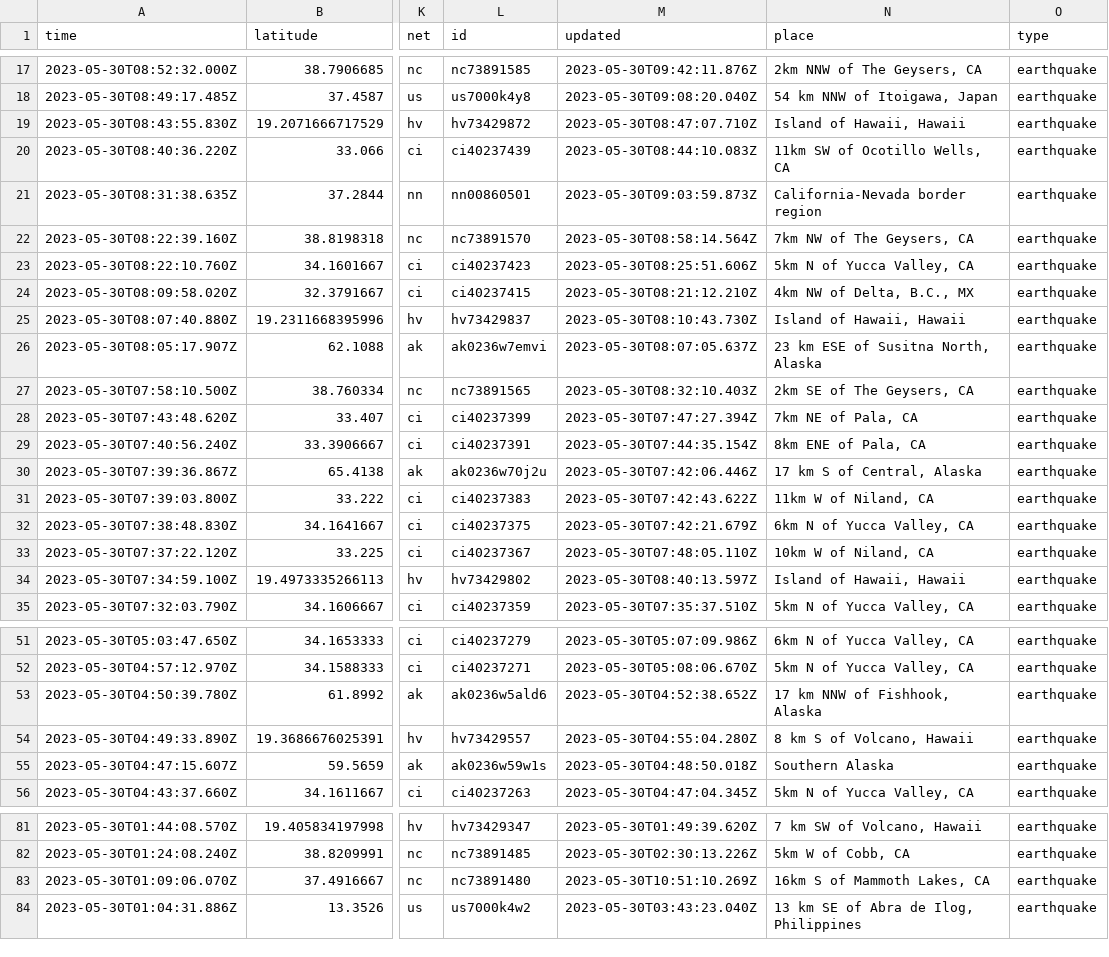
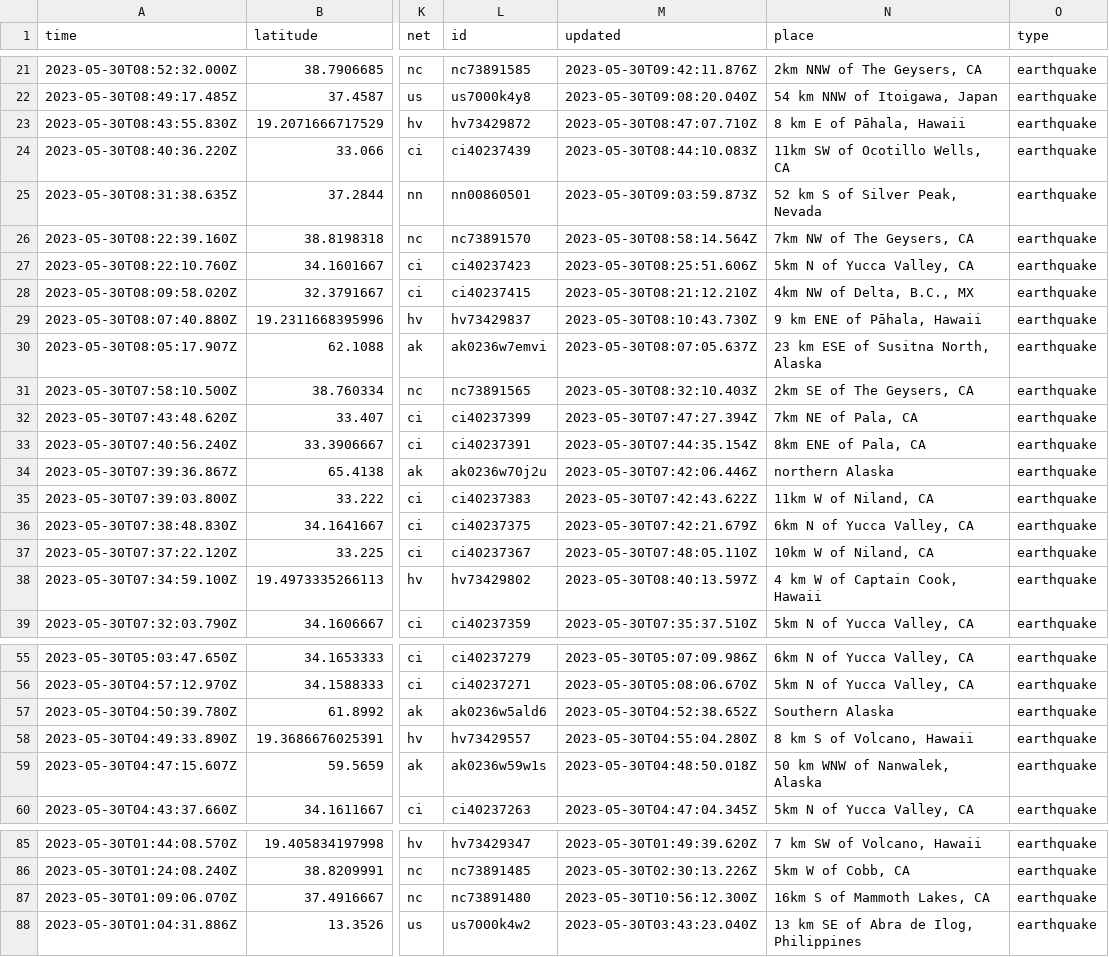
Before and after one commit to ashu-parida-hpe/sample-java-app, a CSV file: quakes.csv, drawn as a sheet; only a part is shown, gaps mark what is left out; addresses are those after the commit; the diff covers the shown part only; the diff names each change by its address in the sheet, - before the commit and + after, or states it on an @@ line.

```diff
--- a/quakes.csv
+++ b/quakes.csv
-N23 (place): Island of Hawaii, Hawaii
+N23 (place): 8 km E of Pāhala, Hawaii
-N25 (place): California-Nevada border region
+N25 (place): 52 km S of Silver Peak, Nevada
-N29 (place): Island of Hawaii, Hawaii
+N29 (place): 9 km ENE of Pāhala, Hawaii
-N34 (place): 17 km S of Central, Alaska
+N34 (place): northern Alaska
-N38 (place): Island of Hawaii, Hawaii
+N38 (place): 4 km W of Captain Cook, Hawaii
-N57 (place): 17 km NNW of Fishhook, Alaska
+N57 (place): Southern Alaska
-N59 (place): Southern Alaska
+N59 (place): 50 km WNW of Nanwalek, Alaska
-M87 (updated): 2023-05-30T10:51:10.269Z
+M87 (updated): 2023-05-30T10:56:12.300Z
```
Also changed, not shown: 4 added rows, 3 removed rows and 26 edited cells elsewhere in this file.
